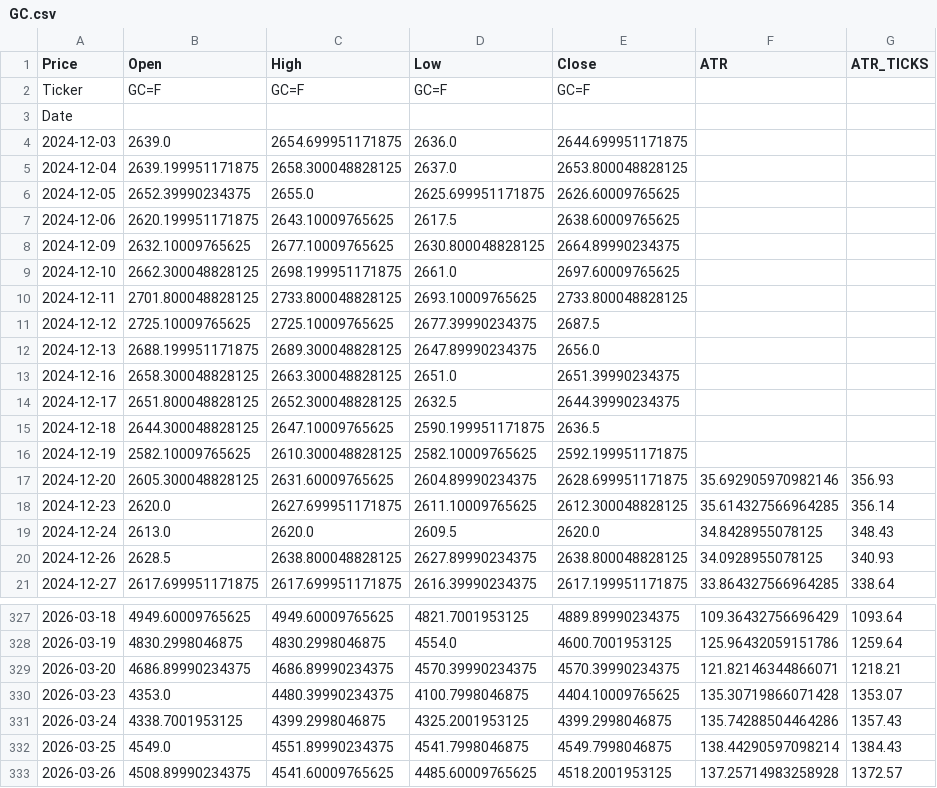
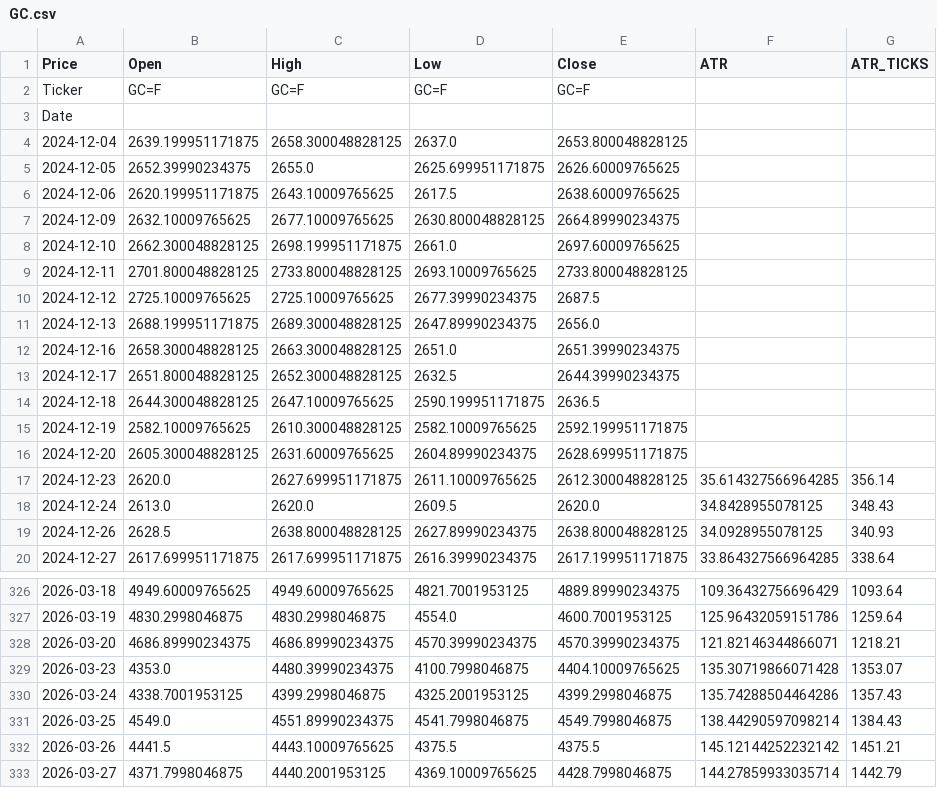
Before and after one commit to tusiklavan13/QuickLot, a CSV file: history/GC.csv, drawn as a sheet; only a part is shown, gaps mark what is left out.

Commit message:
chore(history): update CSV + market-history.json

```diff
--- a/history/GC.csv
+++ b/history/GC.csv
@@ -3,3 +3,2 @@ Ticker,GC=F,GC=F,GC=F,GC=F,,
 Date,,,,,,
-2024-12-03,2639.0,2654.699951171875,2636.0,2644.699951171875,,
 2024-12-04,2639.199951171875,2658.300048828125,2637.0,2653.800048828125,,
@@ -16,3 +15,3 @@ Date,,,,,,
 2024-12-19,2582.10009765625,2610.300048828125,2582.10009765625,2592.199951171875,,
-2024-12-20,2605.300048828125,2631.60009765625,2604.89990234375,2628.699951171875,35.692905970982146,356.93
+2024-12-20,2605.300048828125,2631.60009765625,2604.89990234375,2628.699951171875,,
 2024-12-23,2620.0,2627.699951171875,2611.10009765625,2612.300048828125,35.614327566964285,356.14
@@ -332,2 +331,3 @@ Date,,,,,,
 2026-03-25,4549.0,4551.89990234375,4541.7998046875,4549.7998046875,138.44290597098214,1384.43
-2026-03-26,4508.89990234375,4541.60009765625,4485.60009765625,4518.2001953125,137.25714983258928,1372.57
+2026-03-26,4441.5,4443.10009765625,4375.5,4375.5,145.12144252232142,1451.21
+2026-03-27,4371.7998046875,4440.2001953125,4369.10009765625,4428.7998046875,144.27859933035714,1442.79
```
Also changed, not shown: history/HG.csv, history/MGC.csv, 16 other files.
